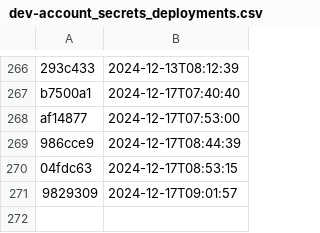
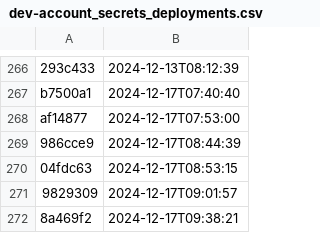
Before and after one commit to NHSDigital/electronic-prescription-service-account-resources, a CSV file: _data/dev-account_secrets_deployments.csv, drawn as a sheet; only a part is shown, gaps mark what is left out; the diff names each change by its address in the sheet, - before the commit and + after, or states it on an @@ line.

```diff
--- a/_data/dev-account_secrets_deployments.csv
+++ b/_data/dev-account_secrets_deployments.csv
+row 272: 8a469f2 | 2024-12-17T09:38:21
```
Also changed, not shown: 1 other file.
